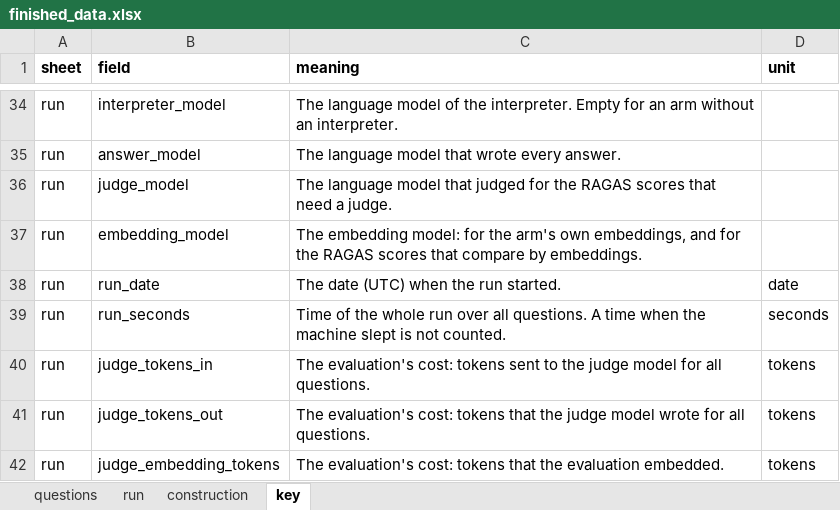
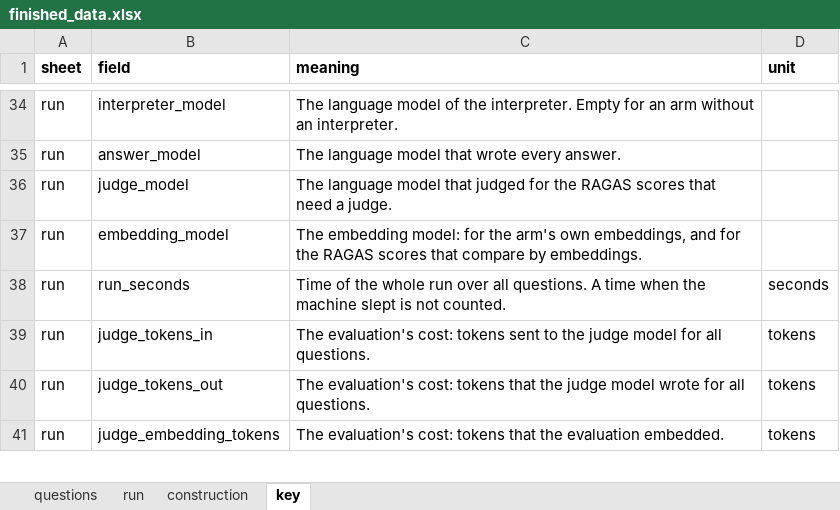
Before and after one commit to Objuret/GRAG-Job, an Excel workbook: finished_data/finished_data.xlsx, sheet key, drawn as a sheet; only a part is shown, gaps mark what is left out; values as stored, in another font and other column widths than the file's, no borders; the diff names each change by its address in the sheet, - before the commit and + after, or states it on an @@ line.

```diff
--- a/finished_data/finished_data.xlsx (sheet key)
+++ b/finished_data/finished_data.xlsx (sheet key)
-row 38: run | run_date | The date (UTC) when the run started. | date
```
Also changed, not shown: sheet run, 9 other files.
